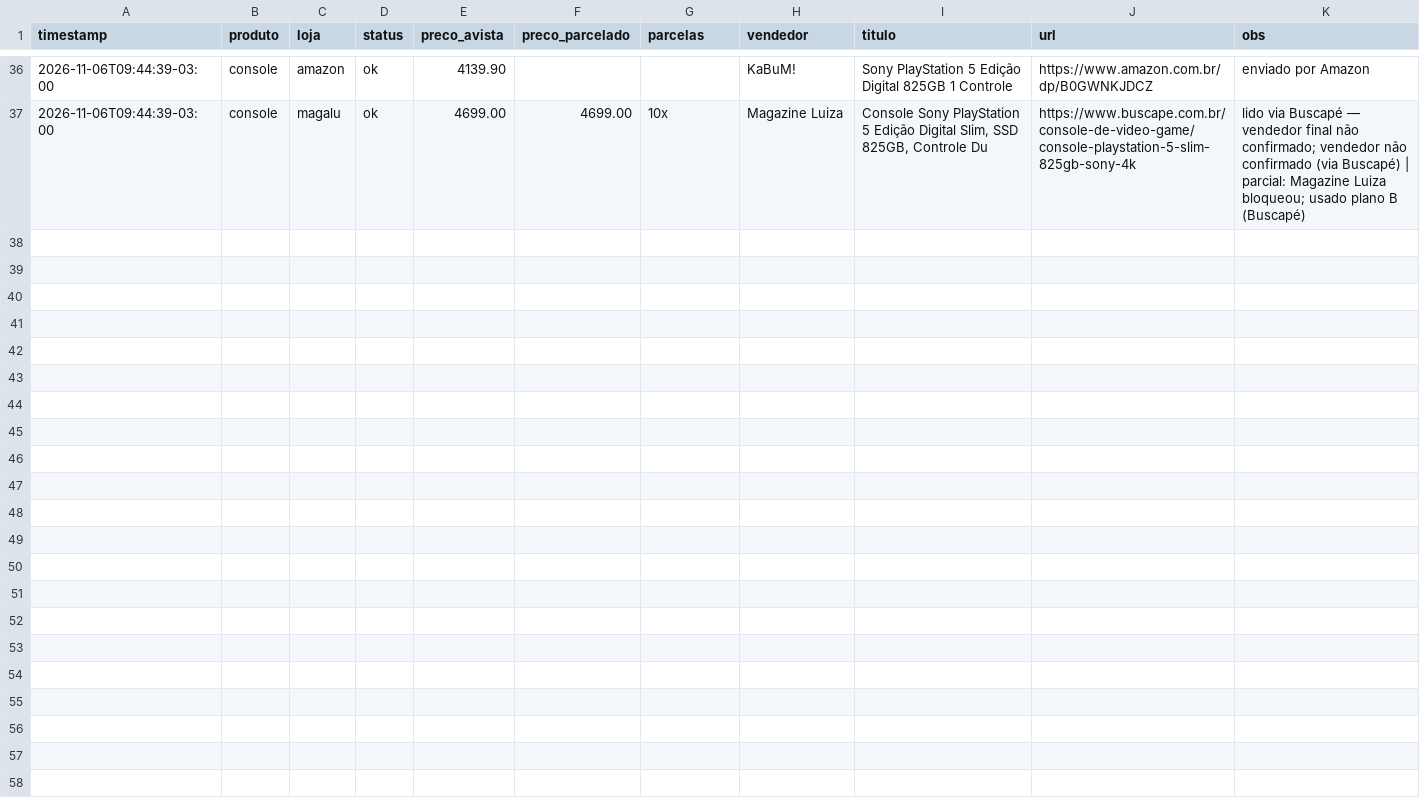
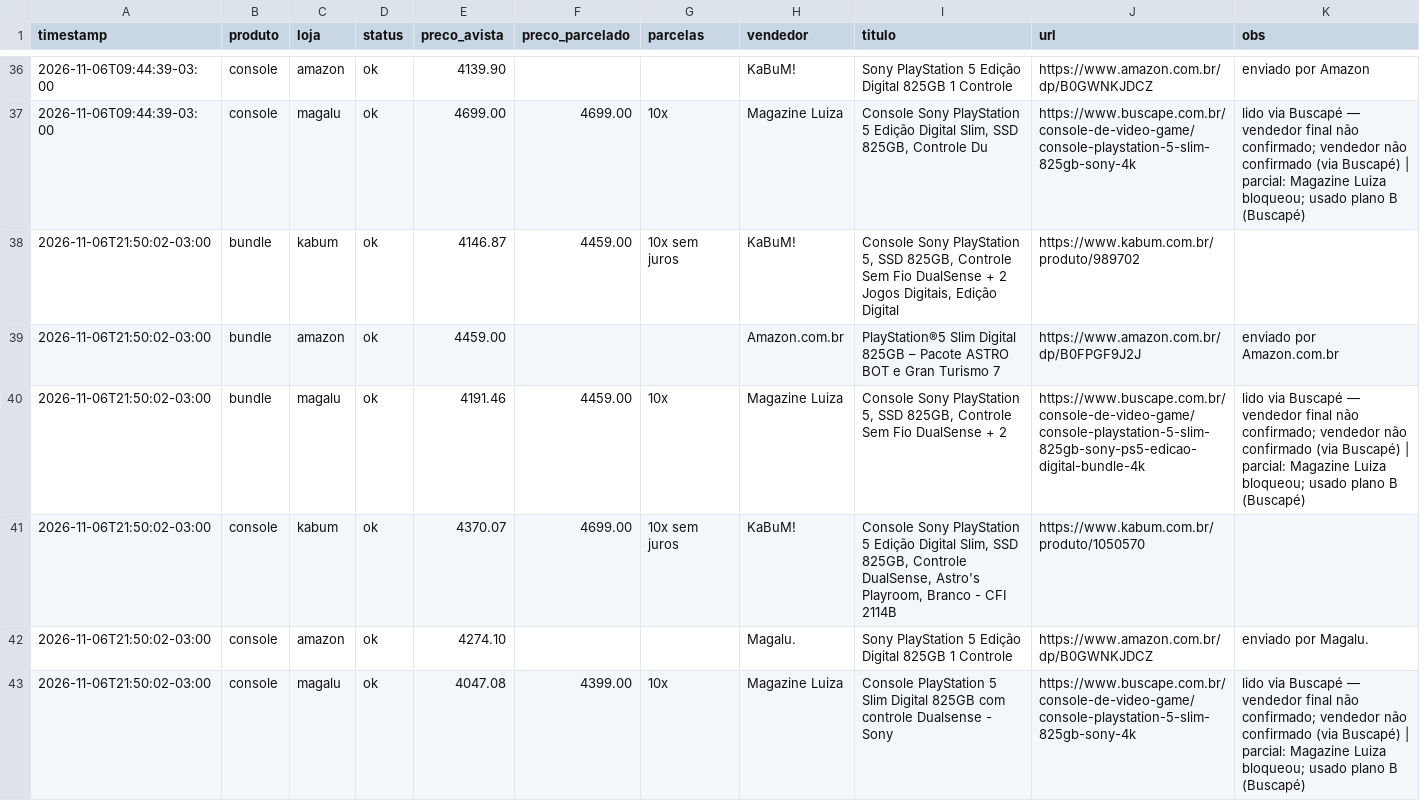
Before and after one commit to netoesteves11/ps5-monitor, a CSV file: data/prices.csv, drawn as a sheet; only a part is shown, gaps mark what is left out.

```diff
--- a/data/prices.csv
+++ b/data/prices.csv
@@ -37 +37,7 @@ timestamp,produto,loja,status,preco_avista,preco_parcelado,parcelas,vendedor,tit
 2026-11-06T09:44:39-03:00,console,magalu,ok,4699.00,4699.00,10x,Magazine Luiza,"Console Sony PlayStation 5 Edição Digital Slim, SSD 825GB, Controle Du",https://www.buscape.com.br/console-de-video-game/console-playstation-5-slim-825gb-sony-4k,lido via Buscapé — vendedor final não confirmado; vendedor não confirmado (via Buscapé) | parcial: Magazine Luiza bloqueou; usado plano B (Buscapé)
+2026-11-06T21:50:02-03:00,bundle,kabum,ok,4146.87,4459.00,10x sem juros,KaBuM!,"Console Sony PlayStation 5, SSD 825GB, Controle Sem Fio DualSense + 2 Jogos Digitais, Edição Digital",https://www.kabum.com.br/produto/989702,
+2026-11-06T21:50:02-03:00,bundle,amazon,ok,4459.00,,,Amazon.com.br,PlayStation®5 Slim Digital 825GB – Pacote ASTRO BOT e Gran Turismo 7,https://www.amazon.com.br/dp/B0FPGF9J2J,enviado por Amazon.com.br
+2026-11-06T21:50:02-03:00,bundle,magalu,ok,4191.46,4459.00,10x,Magazine Luiza,"Console Sony PlayStation 5, SSD 825GB, Controle Sem Fio DualSense + 2 ",https://www.buscape.com.br/console-de-video-game/console-playstation-5-slim-825gb-sony-ps5-edicao-digital-bundle-4k,lido via Buscapé — vendedor final não confirmado; vendedor não confirmado (via Buscapé) | parcial: Magazine Luiza bloqueou; usado plano B (Buscapé)
+2026-11-06T21:50:02-03:00,console,kabum,ok,4370.07,4699.00,10x sem juros,KaBuM!,"Console Sony PlayStation 5 Edição Digital Slim, SSD 825GB, Controle DualSense, Astro's Playroom, Branco - CFI 2114B",https://www.kabum.com.br/produto/1050570,
+2026-11-06T21:50:02-03:00,console,amazon,ok,4274.10,,,Magalu.,Sony PlayStation 5 Edição Digital 825GB 1 Controle,https://www.amazon.com.br/dp/B0GWNKJDCZ,enviado por Magalu.
+2026-11-06T21:50:02-03:00,console,magalu,ok,4047.08,4399.00,10x,Magazine Luiza,Console PlayStation 5 Slim Digital 825GB com controle Dualsense - Sony,https://www.buscape.com.br/console-de-video-game/console-playstation-5-slim-825gb-sony-4k,lido via Buscapé — vendedor final não confirmado; vendedor não confirmado (via Buscapé) | parcial: Magazine Luiza bloqueou; usado plano B (Buscapé)
```
Also changed, not shown: 2 other files.
